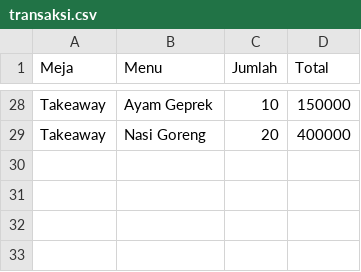
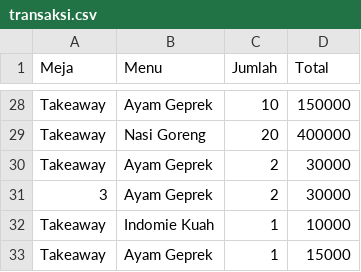
Before and after one commit to Febrian123-create/Tubes-Daspro, a CSV file: transaksi.csv, drawn as a sheet; only a part is shown, gaps mark what is left out.

```diff
--- a/transaksi.csv
+++ b/transaksi.csv
@@ -29 +29,5 @@ Takeaway,Ayam Geprek,10,150000
 Takeaway,Nasi Goreng,20,400000
+Takeaway,Ayam Geprek,2,30000
+3,Ayam Geprek,2,30000
+Takeaway,Indomie Kuah,1,10000
+Takeaway,Ayam Geprek,1,15000
```
Also changed, not shown: 5 other files.
